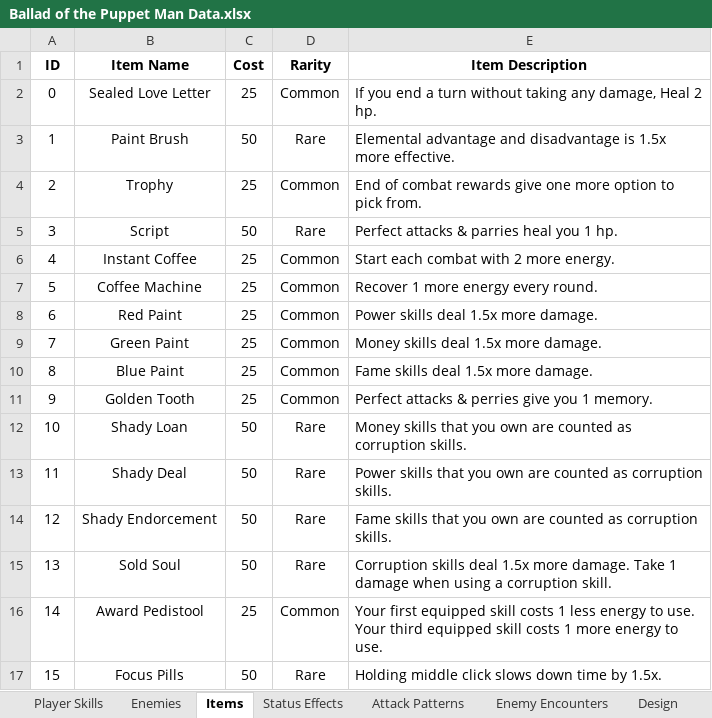
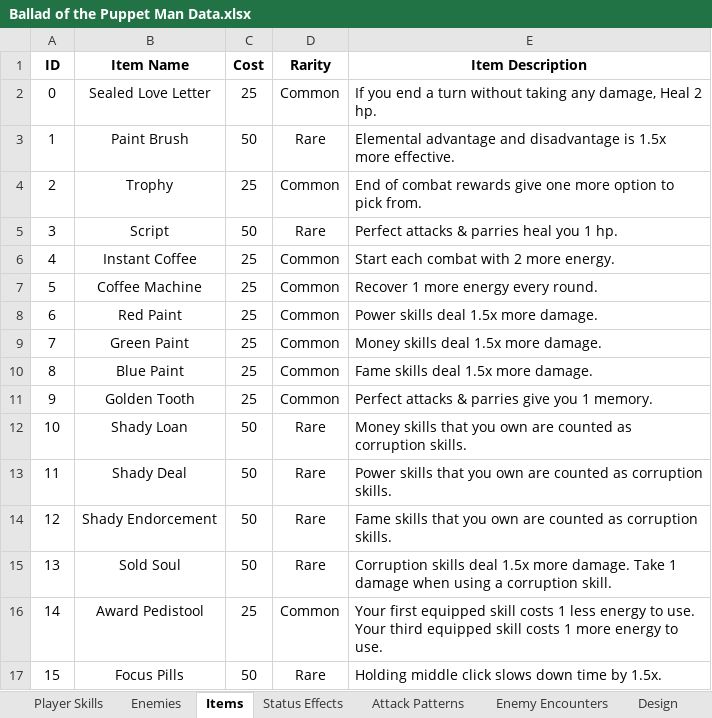
Before and after one commit to evto78/BalladOfThePuppetMan, an Excel workbook: capstoneprototypes/Assets/Editor/Ballad of the Puppet Man Data.xlsx, sheet Items, drawn as a sheet; values as stored, in another font and other column widths than the file's, no borders; the diff names each change by its address in the sheet, - before the commit and + after, or states it on an @@ line.

Commit message:
Updated spreadsheet
- Added new skills, items, and enemy info into the engine

```diff
--- a/capstoneprototypes/Assets/Editor/Ballad of the Puppet Man Data.xlsx (sheet Items)
+++ b/capstoneprototypes/Assets/Editor/Ballad of the Puppet Man Data.xlsx (sheet Items)
-E11 (Item Description): Perfect attacks & perries give you 1 memory.
+E11 (Item Description): Perfect attacks & parries give you 1 memory.
```
Also changed, not shown: sheet Player Skills, 22 other files.
